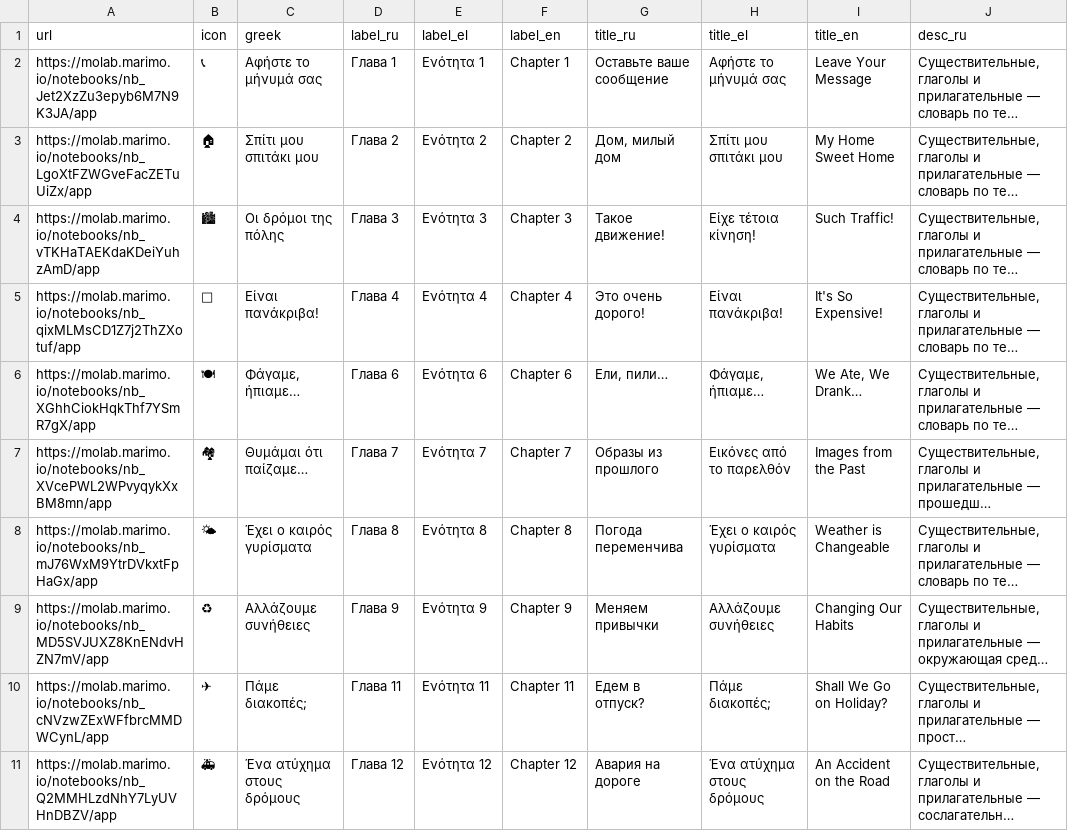
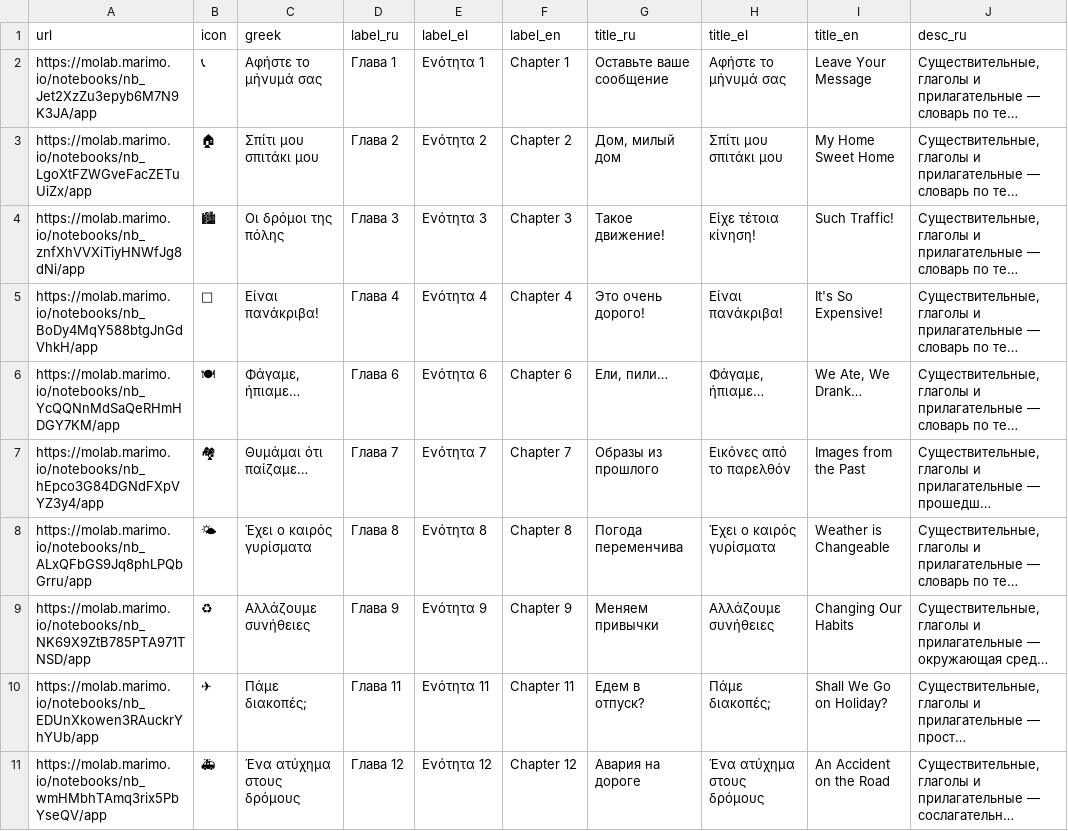
Before and after one commit to EEE-project/created_with_eee, a TSV file: modern_greek/ellinika_b/lessons.tsv, drawn as a sheet; only a part is shown; long unchanged cells end in …; the diff names each change by its address in the sheet, - before the commit and + after, or states it on an @@ line.

Commit message:
Remove UniMorph fallback from ellinika_b, fix chapter 2 cell order, sync molab badges
- Drop UniMorphBackend from all 10 chapters' backend chain (ModernGreekBackend
  has full coverage); also adds a missing modern-greek-backend-eee PEP-723
  dependency declaration that would 404 on molab
- Fix chapter 1's two setup cells missing hide_code=True
- Fix chapter 2's cell ordering: the tense selector was rendering above its
  own Test 2 heading, and settings/grammar cells sat before the Title
- Update molab badges + lessons.tsv for chapters 1, 3, 4, 6, 7, 8, 9, 11, 12
- Document the canonical cell order in ellinika_b/AGENTS.md

```diff
--- a/modern_greek/ellinika_b/lessons.tsv
+++ b/modern_greek/ellinika_b/lessons.tsv
-A4 (url): https://molab.marimo.io/notebooks/nb_vTKHaTAEKdaKDeiYuhzAmD/app
+A4 (url): https://molab.marimo.io/notebooks/nb_znfXhVVXiTiyHNWfJg8dNi/app
-A5 (url): https://molab.marimo.io/notebooks/nb_qixMLMsCD1Z7j2ThZXotuf/app
+A5 (url): https://molab.marimo.io/notebooks/nb_BoDy4MqY588btgJnGdVhkH/app
-A6 (url): https://molab.marimo.io/notebooks/nb_XGhhCiokHqkThf7YSmR7gX/app
+A6 (url): https://molab.marimo.io/notebooks/nb_YcQQNnMdSaQeRHmHDGY7KM/app
-A7 (url): https://molab.marimo.io/notebooks/nb_XVcePWL2WPvyqykXxBM8mn/app
+A7 (url): https://molab.marimo.io/notebooks/nb_hEpco3G84DGNdFXpVYZ3y4/app
-A8 (url): https://molab.marimo.io/notebooks/nb_mJ76WxM9YtrDVkxtFpHaGx/app
+A8 (url): https://molab.marimo.io/notebooks/nb_ALxQFbGS9Jq8phLPQbGrru/app
-A9 (url): https://molab.marimo.io/notebooks/nb_MD5SVJUXZ8KnENdvHZN7mV/app
+A9 (url): https://molab.marimo.io/notebooks/nb_NK69X9ZtB785PTA971TNSD/app
-A10 (url): https://molab.marimo.io/notebooks/nb_cNVzwZExWFfbrcMMDWCynL/app
+A10 (url): https://molab.marimo.io/notebooks/nb_EDUnXkowen3RAuckrYhYUb/app
-A11 (url): https://molab.marimo.io/notebooks/nb_Q2MMHLzdNhY7LyUVHnDBZV/app
+A11 (url): https://molab.marimo.io/notebooks/nb_wmHMbhTAmq3rix5PbYseQV/app
```
Also changed, not shown: 11 other files.
